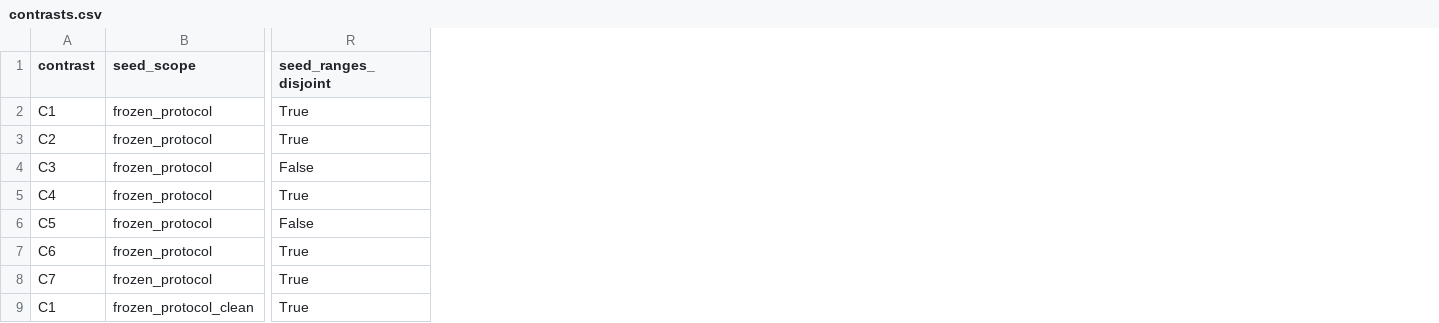
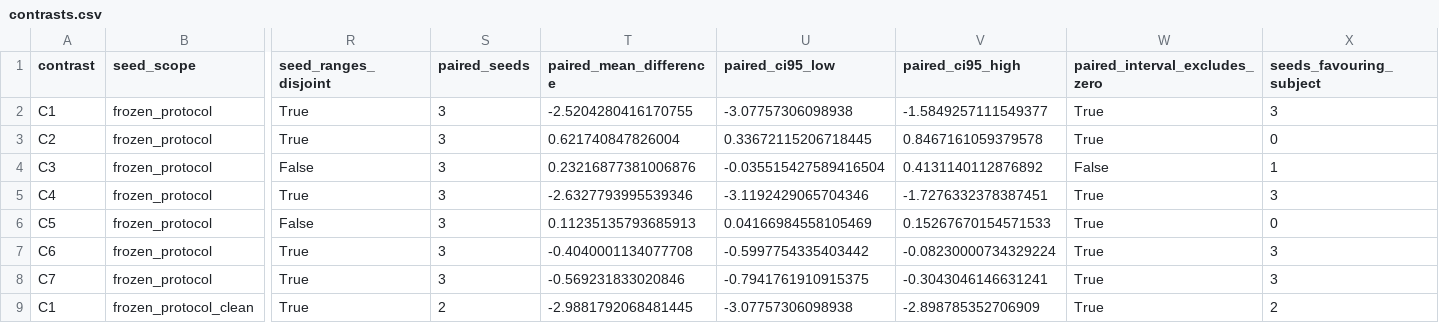
Before and after one commit to rw404/DCDN, a CSV file: results/kuairand_multitask/contrasts_single_target_v1/contrasts.csv, drawn as a sheet; only a part is shown, gaps mark what is left out; the diff names each change by its address in the sheet, - before the commit and + after, or states it on an @@ line.

```diff
--- a/results/kuairand_multitask/contrasts_single_target_v1/contrasts.csv
+++ b/results/kuairand_multitask/contrasts_single_target_v1/contrasts.csv
+column S (paired_seeds), rows 2-9: 3 | 3 | 3 | 3 | 3 | 3 | 3 | 2
+column T (paired_mean_difference), rows 2-9: -2.5204280416170755 | 0.621740847826004 | 0.23216877381006876 | -2.6327793995539346 | 0.11235135793685913 | -0.4040001134077708 | -0.569231833020846 | -2.9881792068481445
+column U (paired_ci95_low), rows 2-9: -3.07757306098938 | 0.33672115206718445 | -0.035515427589416504 | -3.1192429065704346 | 0.04166984558105469 | -0.5997754335403442 | -0.7941761910915375 | -3.07757306098938
+column V (paired_ci95_high), rows 2-9: -1.5849257111549377 | 0.8467161059379578 | 0.4131140112876892 | -1.7276332378387451 | 0.15267670154571533 | -0.08230000734329224 | -0.3043046146631241 | -2.898785352706909
+column W (paired_interval_excludes_zero), rows 2-9: True | True | False | True | True | True | True | True
+column X (seeds_favouring_subject), rows 2-9: 3 | 0 | 1 | 3 | 0 | 3 | 3 | 2
```
Also changed, not shown: results/kuairand_multitask/contrasts_single_target_v1/contrasts_per_target.csv, 15 other files.
